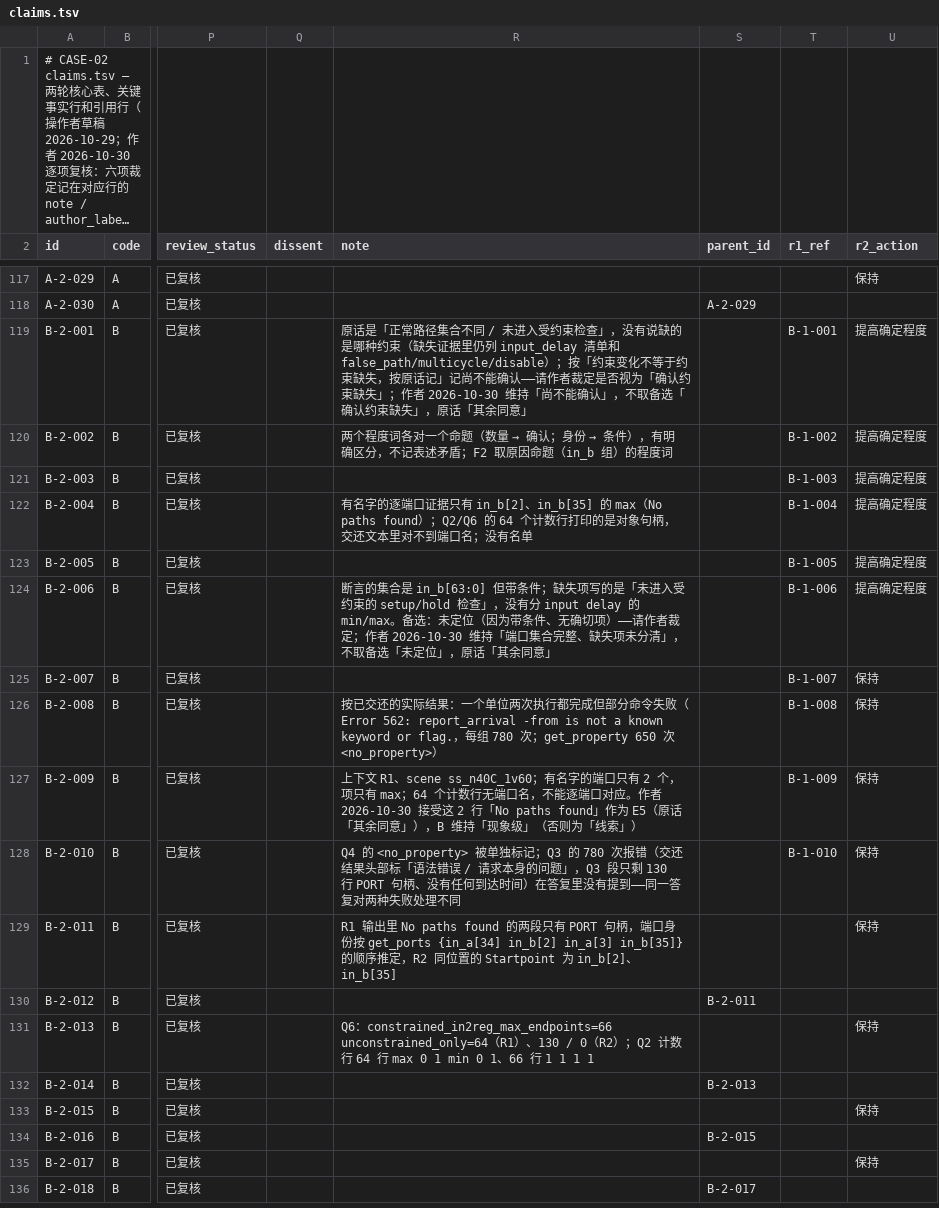
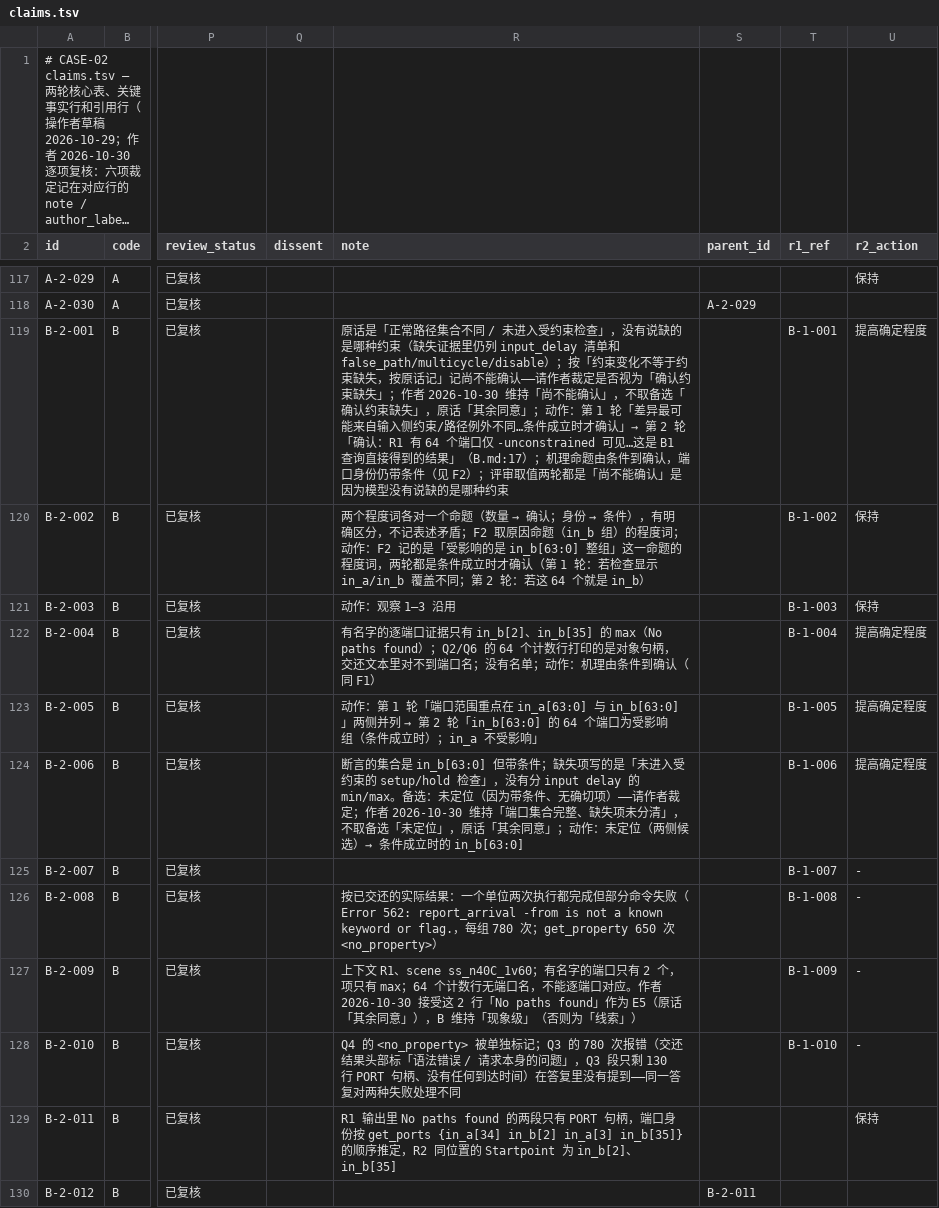
Before and after one commit to hyljjy/ai-silicon-lab, a TSV file: tasks/CASE-02/claims.tsv, drawn as a sheet; only a part is shown, gaps mark what is left out; the shorter side is filled out with more unchanged rows; long unchanged cells end in …; the diff covers the shown part only; the diff names each change by its address in the sheet, - before the commit and + after, or states it on an @@ line.

Commit message:
CASE-02 after external review R7 (author: 四项都按建议改): round-2 actions re-judged per proposition from the models' own words (Claude 5 提高/1 保持, DeepSeek 4/2, Kimi 5/1; F5–F8 are process fields and carry '-', claims_stats accepts '-' there only, with a test); A and C round-2 F4 rows carry the parallel judgment 范围超出证据 for the unconditional extension claims about non-target configuration (A.md:50 output constraints; C.md:13,24 residual differences) — these two rows are back to 未复核 until the author looks at them (164/166 reviewed); the C E2 evidence row spells out the full count+names reasoning and states that it is a post-hoc widening of the accepted evidence, not a literal match

```diff
--- a/tasks/CASE-02/claims.tsv
+++ b/tasks/CASE-02/claims.tsv
-R119 (note): …余同意」
+R119 (note): …余同意」；动作：第 1 轮「差异最可能来自输入侧约束/路径例外不同…条件成立时才确认」→ 第 2 轮「确认：R1 有 64 个端口仅 -unconstrained 可见…这是 B1 查询直接得到的结果」（B.md:17）；机理命题由条件到确认，端口身份仍带条件（见 F2）；评审取值两轮都是「尚不能确认」是因为模型没有说缺的是哪种约束
-R120 (note): …的程度词
+R120 (note): …的程度词；动作：F2 记的是「受影响的是 in_b[63:0] 整组」这一命题的程度词，两轮都是条件成立时才确认（第 1 轮：若检查显示 in_a/in_b 覆盖不同；第 2 轮：若这 64 个就是 in_b）
-U120:U121 (r2_action): 提高确定程度
+U120:U121 (r2_action): 保持
-R121 (note): (empty)
+R121 (note): 动作：观察 1–3 沿用
-R122 (note): …没有名单
+R122 (note): …没有名单；动作：机理由条件到确认（同 F1）
@@ R123 (note): (empty) → 动作：第 1 轮「端口范围重点在 in_a[63:0] 与 in_b[63:0]」两侧并列 → 第 2 轮「in_b[63:0] 的 64 个端口为受影响组（条件成立时）；in_a 不受影响」 @@
-R124 (note): …余同意」
+R124 (note): …余同意」；动作：未定位（两侧候选）→ 条件成立时的 in_b[63:0]
-U125:U128 (r2_action): 保持
+U125:U128 (r2_action): -
```
Also changed, not shown: 28 edited cells elsewhere in this file, tasks/CASE-02/evidence_map.tsv, 3 other files.
